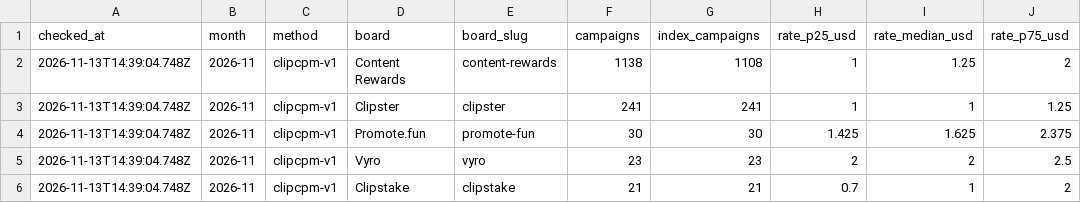
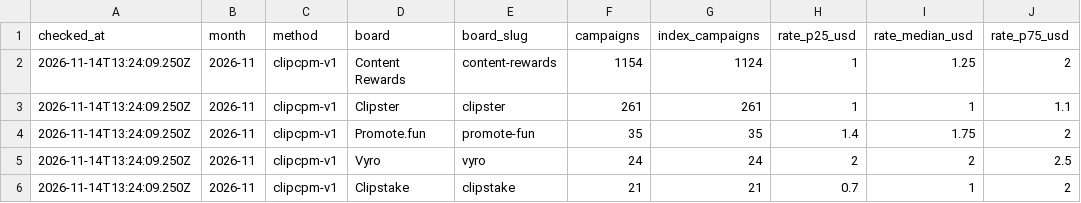
Before and after one commit to ClippingAlpha/clipping-market-data, a CSV file: data/csv/boards-2026-11.csv, drawn as a sheet.

```diff
--- a/data/csv/boards-2026-11.csv
+++ b/data/csv/boards-2026-11.csv
@@ -1,6 +1,6 @@
 checked_at,month,method,board,board_slug,campaigns,index_campaigns,rate_p25_usd,rate_median_usd,rate_p75_usd
-2026-11-13T14:39:04.748Z,2026-11,clipcpm-v1,Content Rewards,content-rewards,1138,1108,1,1.25,2
-2026-11-13T14:39:04.748Z,2026-11,clipcpm-v1,Clipster,clipster,241,241,1,1,1.25
-2026-11-13T14:39:04.748Z,2026-11,clipcpm-v1,Promote.fun,promote-fun,30,30,1.425,1.625,2.375
-2026-11-13T14:39:04.748Z,2026-11,clipcpm-v1,Vyro,vyro,23,23,2,2,2.5
-2026-11-13T14:39:04.748Z,2026-11,clipcpm-v1,Clipstake,clipstake,21,21,0.7,1,2
+2026-11-14T13:24:09.250Z,2026-11,clipcpm-v1,Content Rewards,content-rewards,1154,1124,1,1.25,2
+2026-11-14T13:24:09.250Z,2026-11,clipcpm-v1,Clipster,clipster,261,261,1,1,1.1
+2026-11-14T13:24:09.250Z,2026-11,clipcpm-v1,Promote.fun,promote-fun,35,35,1.4,1.75,2
+2026-11-14T13:24:09.250Z,2026-11,clipcpm-v1,Vyro,vyro,24,24,2,2,2.5
+2026-11-14T13:24:09.250Z,2026-11,clipcpm-v1,Clipstake,clipstake,21,21,0.7,1,2
```
Also changed, not shown: data/csv/campaigns-2026-10.csv, data/csv/cpm-index-2026-11.csv, 3 other files.
